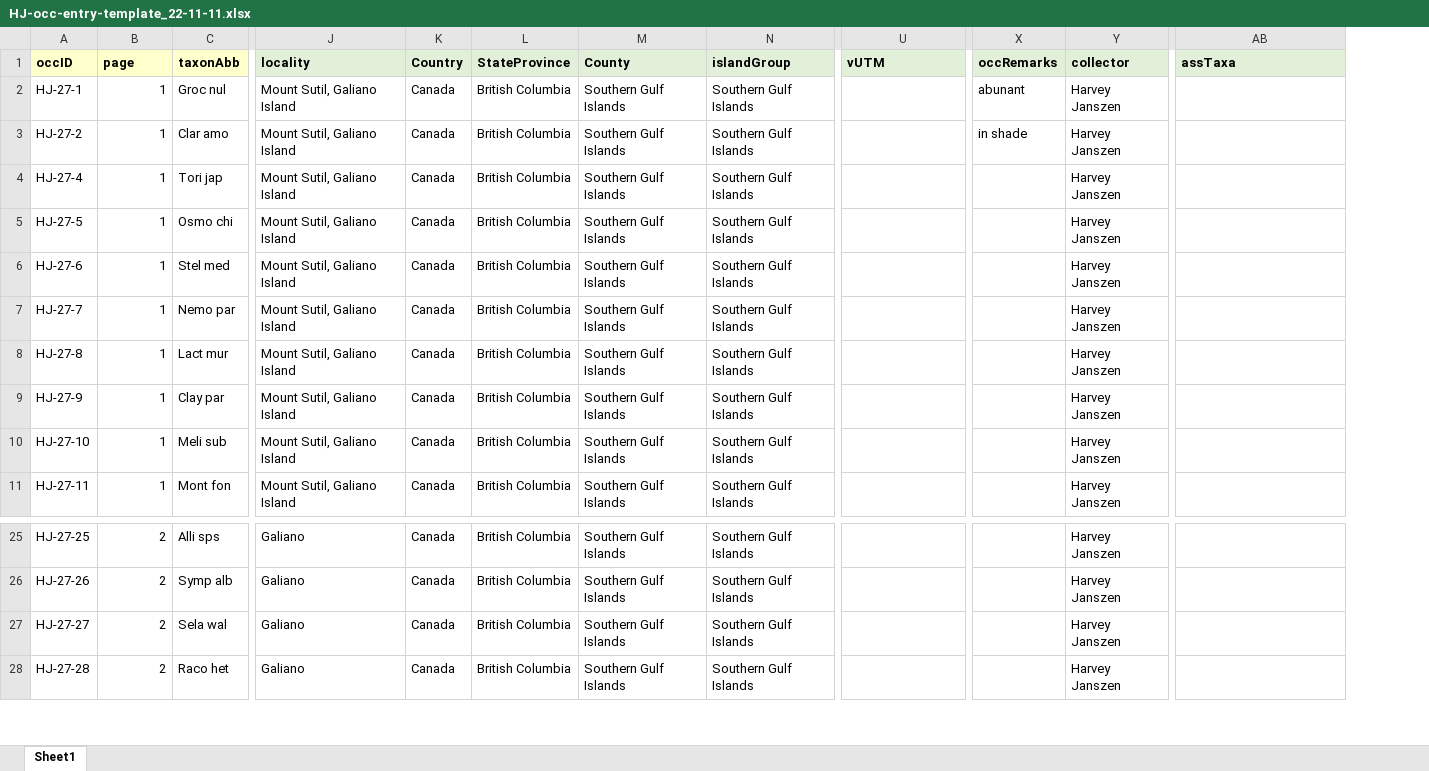
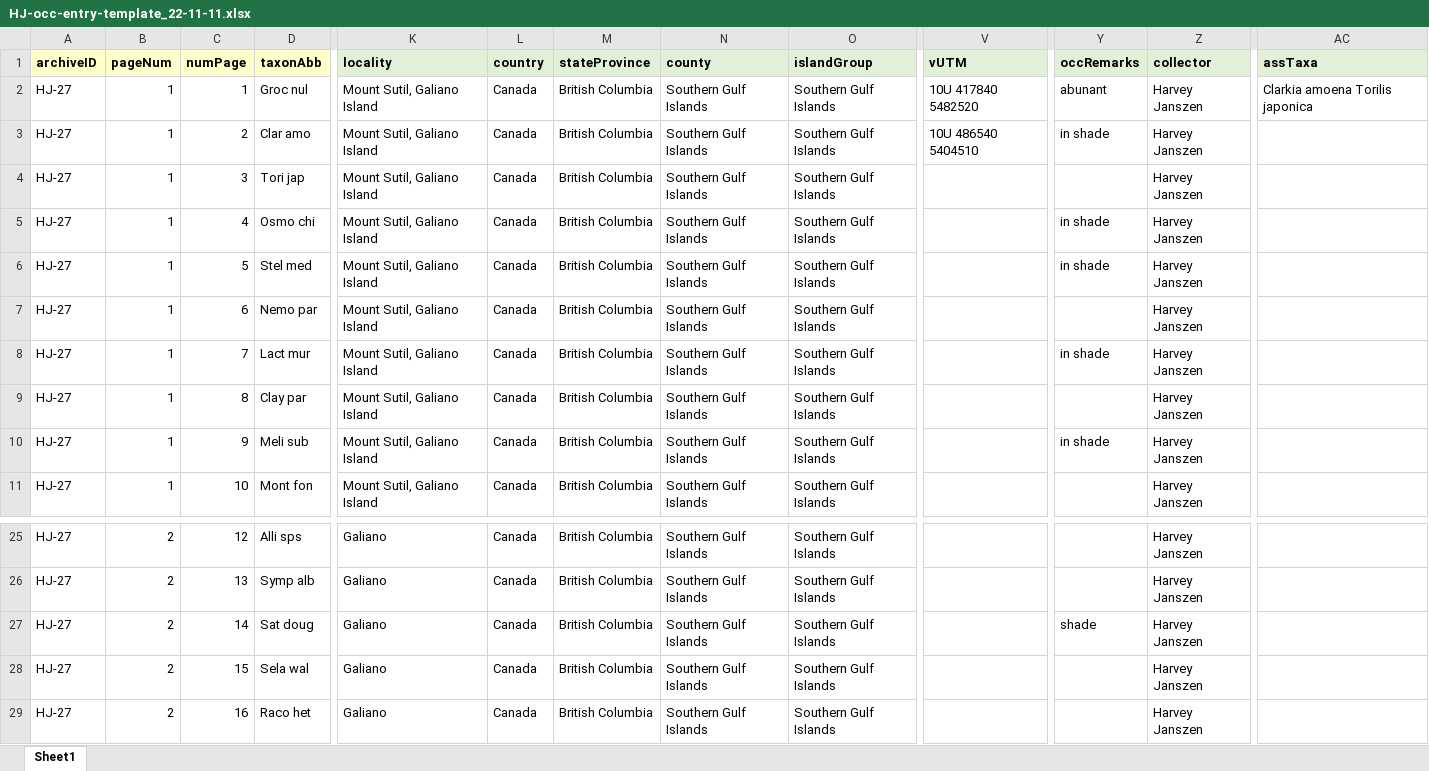
Before and after one commit to lavendermi/Harvey_Janszen_Legacy_Project, an Excel workbook: data/digitized_data/HJ-occ-entry-template_22-11-11.xlsx, sheet Sheet1, drawn as a sheet; only a part is shown, gaps mark what is left out; values as stored, in another font and other column widths than the file's, no borders; removed rows and columns are numbered as before the commit, all else as after; rows hold the shown columns only; the diff names each change by its address in the sheet, - before the commit and + after, or states it on an @@ line.

Commit message:
georeferencing loop now works, working on adding associated taxa

```diff
--- a/data/digitized_data/HJ-occ-entry-template_22-11-11.xlsx (sheet Sheet1)
+++ b/data/digitized_data/HJ-occ-entry-template_22-11-11.xlsx (sheet Sheet1)
-column A (occID), rows 2-11: HJ-27-1 | HJ-27-2 | HJ-27-4 | HJ-27-5 | HJ-27-6 | HJ-27-7 | HJ-27-8 | HJ-27-9 | HJ-27-10 | HJ-27-11; rows 25-28: HJ-27-25 | HJ-27-26 | HJ-27-27 | HJ-27-28
+column A (archiveID), rows 2-11: all HJ-27; rows 25-26: HJ-27 | HJ-27; rows 28-29: HJ-27 | HJ-27
+column C (numPage), rows 2-11: 1 | 2 | 3 | 4 | 5 | 6 | 7 | 8 | 9 | 10; rows 25-26: 12 | 13; rows 28-29: 15 | 16
-B1: page
+B1: pageNum
-L1: Country
+L1: country
-M1: StateProvince
+M1: stateProvince
-N1: County
+N1: county
-V2 (vUTM): (empty)
+V2 (vUTM): 10U 417840 5482520
-AC2 (assTaxa): (empty)
+AC2 (assTaxa): Clarkia amoena Torilis japonica
-V3 (vUTM): (empty)
+V3 (vUTM): 10U 486540 5404510
-Y5:Y6 (occRemarks): (empty)
+Y5:Y6 (occRemarks): in shade
-Y8 (occRemarks): (empty)
+Y8 (occRemarks): in shade
-Y10 (occRemarks): (empty)
+Y10 (occRemarks): in shade
+row 27: HJ-27 | 2 | 14 | Sat doug | Galiano | Canada | British Columbia | Southern Gulf Islands | Southern Gulf Islands |  | shade | Harvey Janszen
```
Also changed, not shown: 9 other files.
